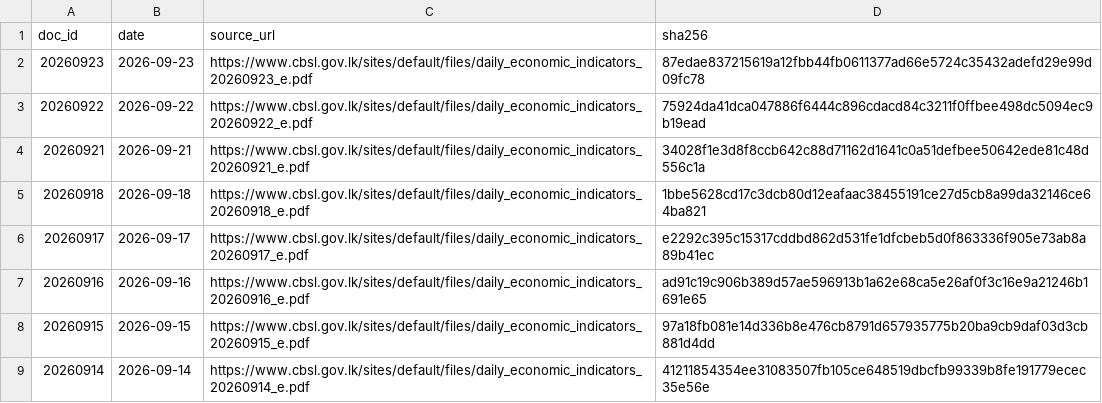
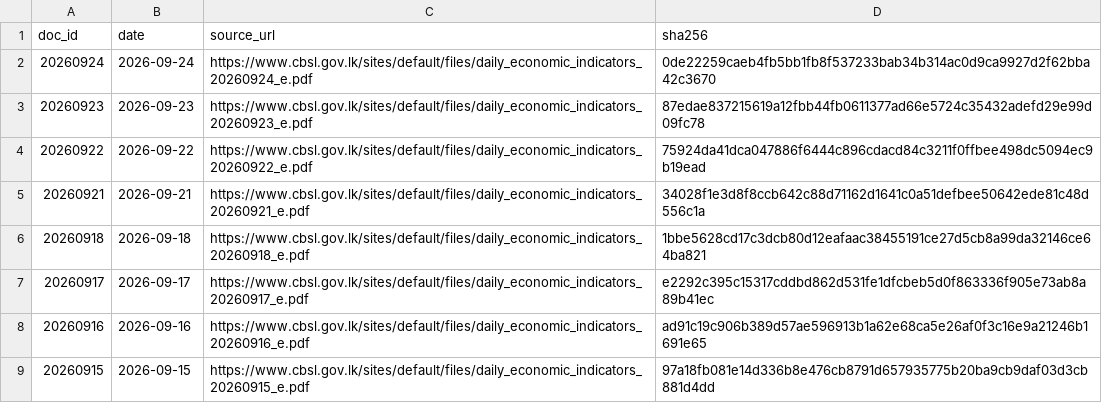
Before and after one commit to zr101/srilanka-data, a TSV file: data/cbsl_daily/docs_last100.tsv, drawn as a sheet; only a part is shown; the shorter side is filled out with more unchanged rows; the diff names each change by its address in the sheet, - before the commit and + after, or states it on an @@ line.

```diff
--- a/data/cbsl_daily/docs_last100.tsv
+++ b/data/cbsl_daily/docs_last100.tsv
+row 2: 20260924 | 2026-09-24 | https://www.cbsl.gov.lk/sites/default/files/daily_economic_indicators_20260924_e.pdf | 0de22259caeb4fb5bb1fb8f537233bab34b314ac0d9ca9927d2f62bba42c3670
```
Also changed, not shown: data/cbsl_daily/docs_all.tsv, 5 other files.
